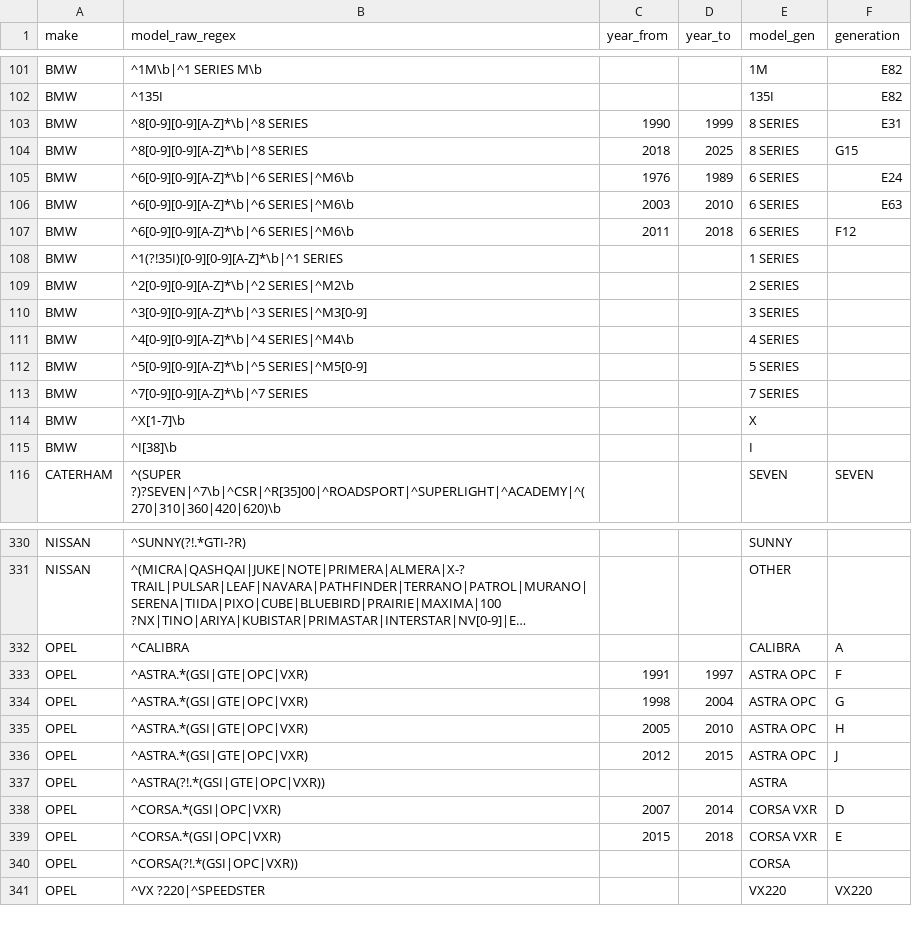
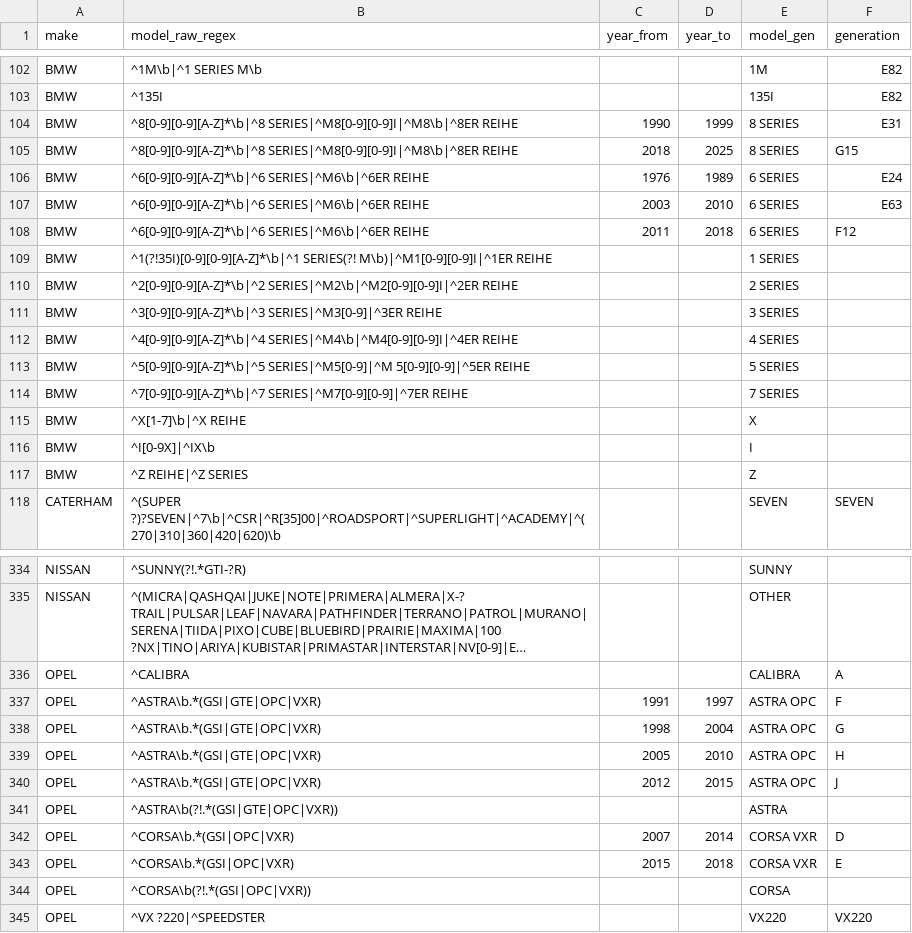
Before and after one commit to fasca/predcar, a CSV file: mapping/models.csv, drawn as a sheet; only a part is shown, gaps mark what is left out; long unchanged cells end in …; addresses are those after the commit; the diff covers the shown part only; the diff names each change by its address in the sheet, - before the commit and + after, or states it on an @@ line.

```diff
--- a/mapping/models.csv
+++ b/mapping/models.csv
-B104:B105 (model_raw_regex): ^8[0-9][0-9][A-Z]*\b|^8 SERIES
+B104:B105 (model_raw_regex): ^8[0-9][0-9][A-Z]*\b|^8 SERIES|^M8[0-9][0-9]I|^M8\b|^8ER REIHE
-B106:B108 (model_raw_regex): ^6[0-9][0-9][A-Z]*\b|^6 SERIES|^M6\b
+B106:B108 (model_raw_regex): ^6[0-9][0-9][A-Z]*\b|^6 SERIES|^M6\b|^6ER REIHE
-B109 (model_raw_regex): ^1(?!35I)[0-9][0-9][A-Z]*\b|^1 SERIES
+B109 (model_raw_regex): ^1(?!35I)[0-9][0-9][A-Z]*\b|^1 SERIES(?! M\b)|^M1[0-9][0-9]I|^1ER REIHE
-B110 (model_raw_regex): ^2[0-9][0-9][A-Z]*\b|^2 SERIES|^M2\b
+B110 (model_raw_regex): ^2[0-9][0-9][A-Z]*\b|^2 SERIES|^M2\b|^M2[0-9][0-9]I|^2ER REIHE
-B111 (model_raw_regex): ^3[0-9][0-9][A-Z]*\b|^3 SERIES|^M3[0-9]
+B111 (model_raw_regex): ^3[0-9][0-9][A-Z]*\b|^3 SERIES|^M3[0-9]|^3ER REIHE
-B112 (model_raw_regex): ^4[0-9][0-9][A-Z]*\b|^4 SERIES|^M4\b
+B112 (model_raw_regex): ^4[0-9][0-9][A-Z]*\b|^4 SERIES|^M4\b|^M4[0-9][0-9]I|^4ER REIHE
-B113 (model_raw_regex): ^5[0-9][0-9][A-Z]*\b|^5 SERIES|^M5[0-9]
+B113 (model_raw_regex): ^5[0-9][0-9][A-Z]*\b|^5 SERIES|^M5[0-9]|^M 5[0-9][0-9]|^5ER REIHE
-B114 (model_raw_regex): ^7[0-9][0-9][A-Z]*\b|^7 SERIES
+B114 (model_raw_regex): ^7[0-9][0-9][A-Z]*\b|^7 SERIES|^M7[0-9][0-9]|^7ER REIHE
-B115 (model_raw_regex): ^X[1-7]\b
+B115 (model_raw_regex): ^X[1-7]\b|^X REIHE
-B116 (model_raw_regex): ^I[38]\b
+B116 (model_raw_regex): ^I[0-9X]|^IX\b
+row 117: BMW | ^Z REIHE|^Z SERIES |  |  | Z
-B337:B340 (model_raw_regex): ^ASTRA.*(GSI|GTE|OPC|VXR)
+B337:B340 (model_raw_regex): ^ASTRA\b.*(GSI|GTE|OPC|VXR)
-B341 (model_raw_regex): ^ASTRA(?!.*(GSI|GTE|OPC|VXR))
+B341 (model_raw_regex): ^ASTRA\b(?!.*(GSI|GTE|OPC|VXR))
-B342:B343 (model_raw_regex): ^CORSA.*(GSI|OPC|VXR)
+B342:B343 (model_raw_regex): ^CORSA\b.*(GSI|OPC|VXR)
-B344 (model_raw_regex): ^CORSA(?!.*(GSI|OPC|VXR))
+B344 (model_raw_regex): ^CORSA\b(?!.*(GSI|OPC|VXR))
```
Also changed, not shown: 3 added rows and 34 edited cells elsewhere in this file, mapping/target_models.csv, 42 other files.
